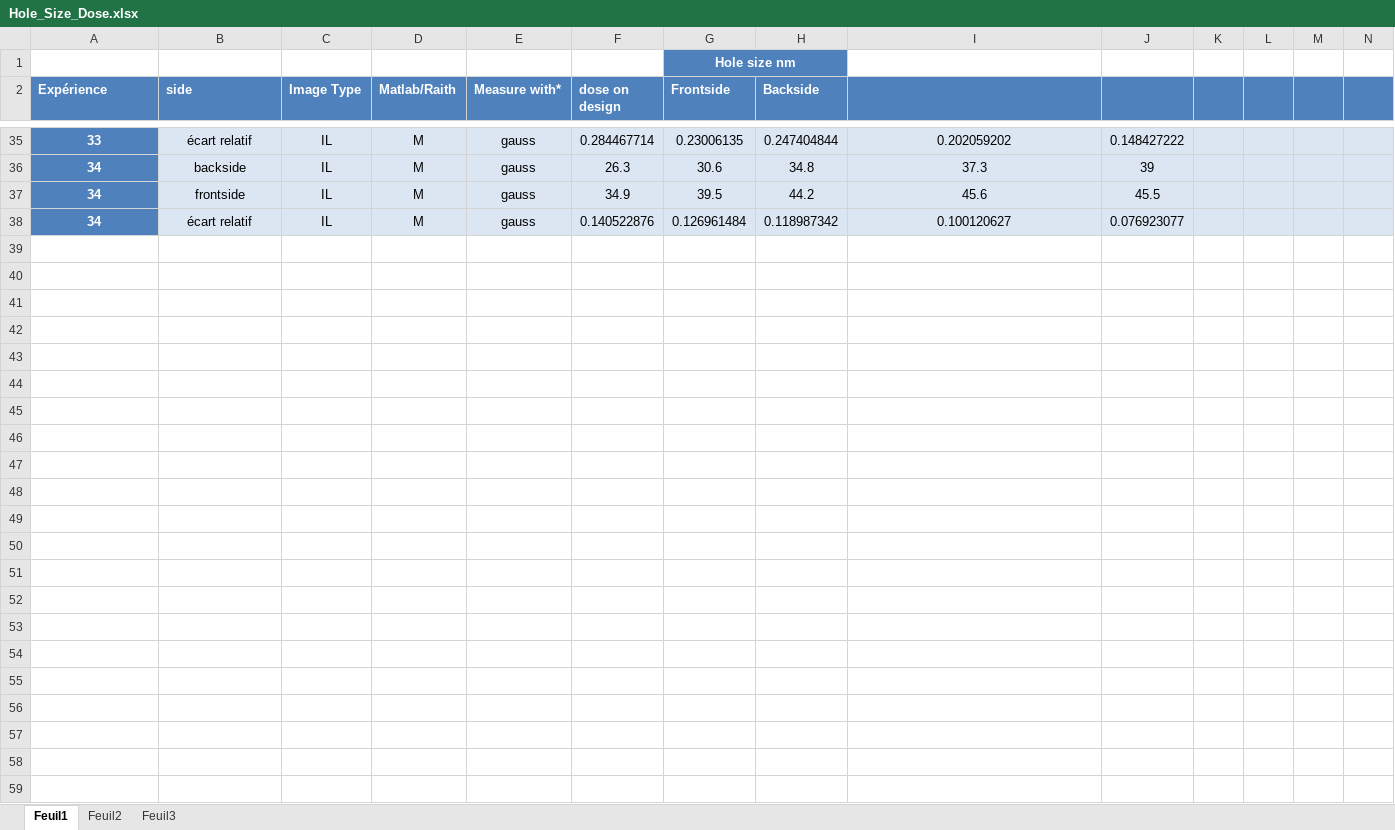
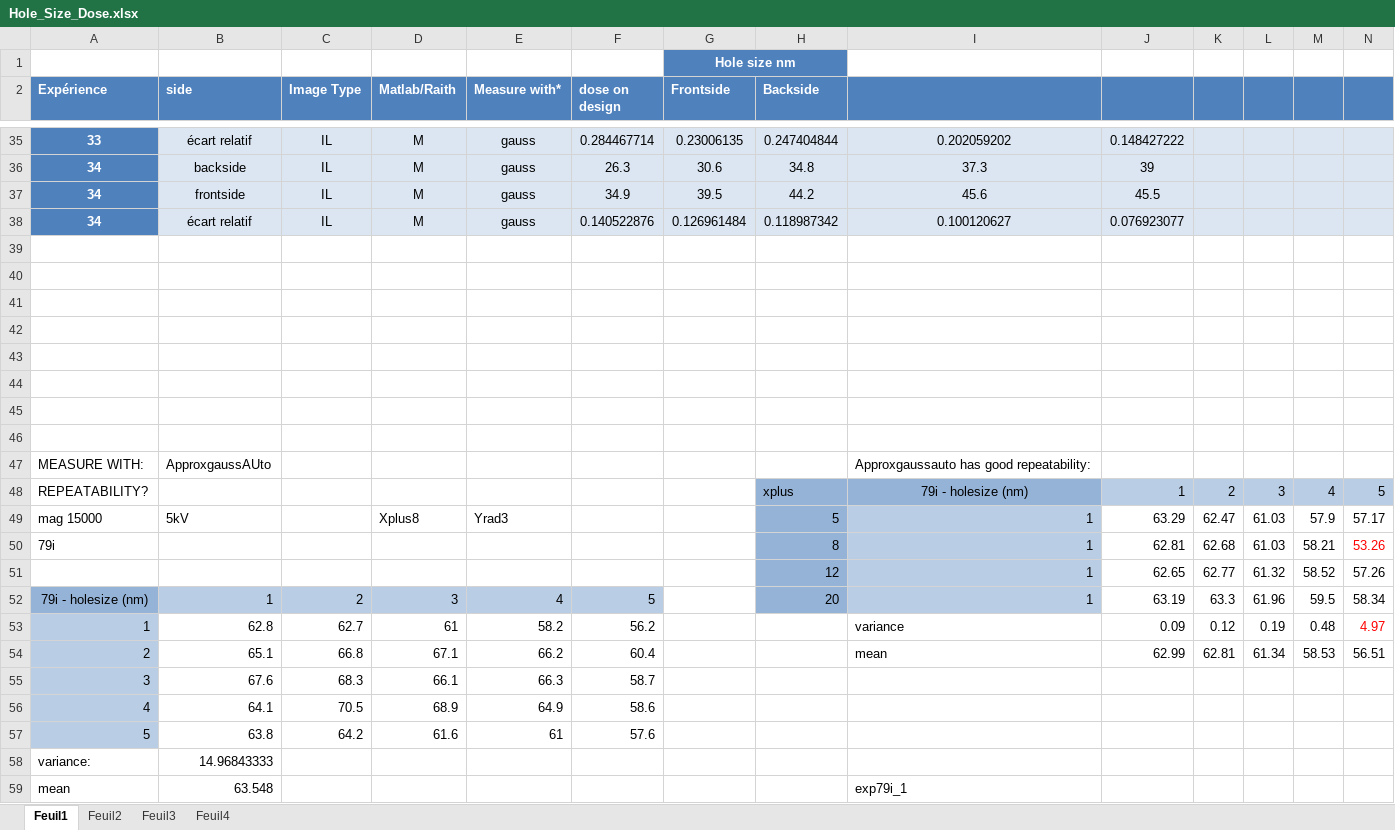
Before and after one commit to AdrienMau/Australie, an Excel workbook: Synthèse-Experiences/Hole_Size_Dose.xlsx, sheet Feuil1, drawn as a sheet; only a part is shown, gaps mark what is left out; values as stored, in another font and other column widths than the file's, no borders; charts and pictures not drawn; rows hold the shown columns only; the diff names each change by its address in the sheet, - before the commit and + after, or states it on an @@ line.

```diff
--- a/Synthèse-Experiences/Hole_Size_Dose.xlsx (sheet Feuil1)
+++ b/Synthèse-Experiences/Hole_Size_Dose.xlsx (sheet Feuil1)
+sheet tab: Feuil4
+row 39: (empty)
+row 40: (empty)
+row 41: (empty)
+row 42: (empty)
+row 43: (empty)
+row 44: (empty)
+row 45: (empty)
+row 46: (empty)
+row 47: MEASURE WITH: | ApproxgaussAUto |  |  |  |  |  |  | Approxgaussauto has good repeatability:
+row 48: REPEATABILITY? |  |  |  |  |  |  | xplus | 79i - holesize (nm) | 1 | 2 | 3 | 4 | 5
+row 49: mag 15000 | 5kV |  | Xplus8 | Yrad3 |  |  | 5 | 1 | 63.29 | 62.47 | 61.03 | 57.9 | 57.17
+row 50: 79i |  |  |  |  |  |  | 8 | 1 | 62.81 | 62.68 | 61.03 | 58.21 | 53.26
+row 51:  |  |  |  |  |  |  | 12 | 1 | 62.65 | 62.77 | 61.32 | 58.52 | 57.26
+row 52: 79i - holesize (nm) | 1 | 2 | 3 | 4 | 5 |  | 20 | 1 | 63.19 | 63.3 | 61.96 | 59.5 | 58.34
+row 53: 1 | 62.8 | 62.7 | 61 | 58.2 | 56.2 |  |  | variance | 0.09 | 0.12 | 0.19 | 0.48 | 4.97
+row 54: 2 | 65.1 | 66.8 | 67.1 | 66.2 | 60.4 |  |  | mean | 62.99 | 62.81 | 61.34 | 58.53 | 56.51
+row 55: 3 | 67.6 | 68.3 | 66.1 | 66.3 | 58.7
+row 56: 4 | 64.1 | 70.5 | 68.9 | 64.9 | 58.6
+row 57: 5 | 63.8 | 64.2 | 61.6 | 61 | 57.6
+row 58: variance: | 14.96843333
+row 59: mean | 63.548 |  |  |  |  |  |  | exp79i_1
```
Also changed, not shown: sheet Feuil2, formulas that keep their value, hidden cells, charts or pictures, 5 other files.
